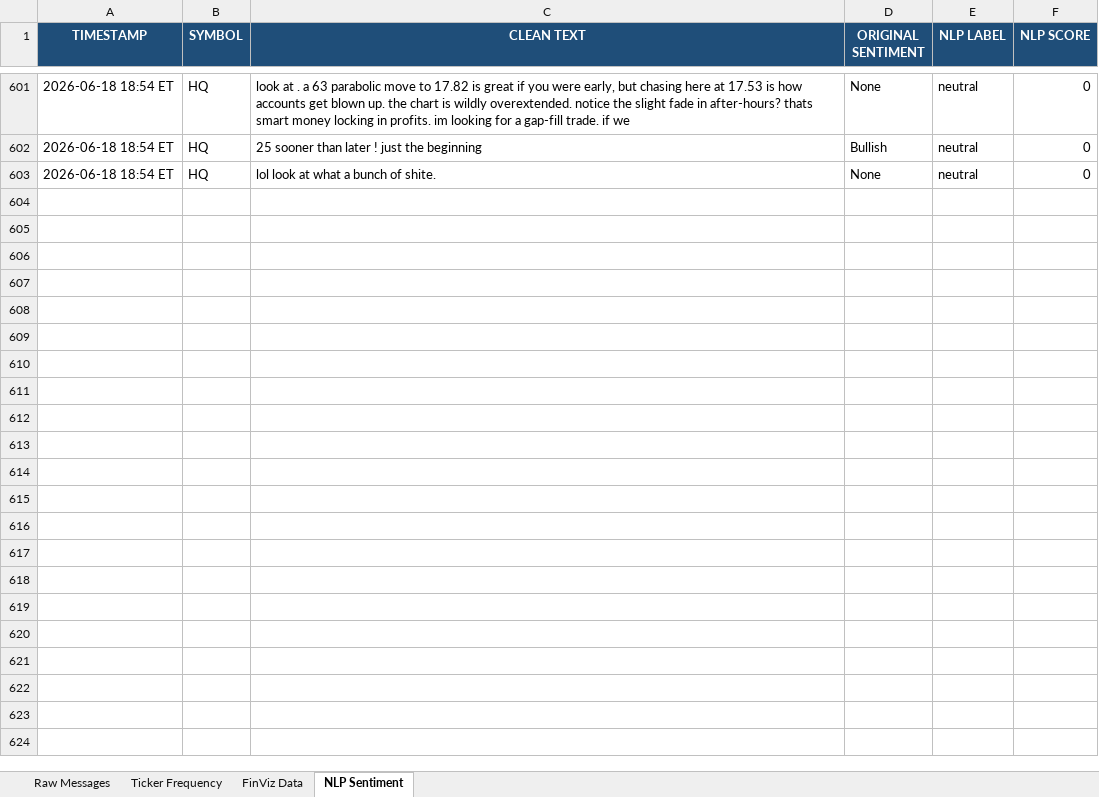
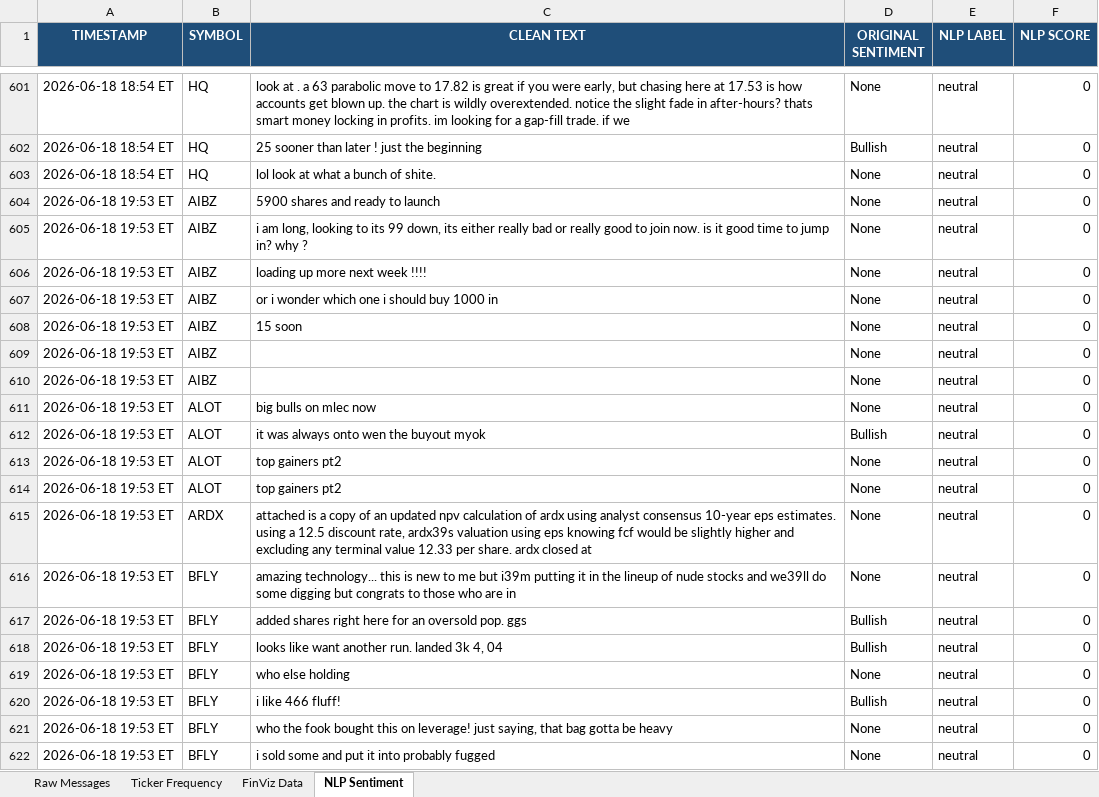
Before and after one commit to 7scgb4t8vc-cpu/stocktwits-collector, an Excel workbook: data/stocktwits_data.xlsx, sheet NLP Sentiment, drawn as a sheet; only a part is shown, gaps mark what is left out; values as stored, in another font and other column widths than the file's, no borders; the diff covers the shown part only; the diff names each change by its address in the sheet, - before the commit and + after, or states it on an @@ line.

```diff
--- a/data/stocktwits_data.xlsx (sheet NLP Sentiment)
+++ b/data/stocktwits_data.xlsx (sheet NLP Sentiment)
+row 604: 2026-06-18 19:53 ET | AIBZ | 5900 shares and ready to launch | None | neutral | 0
+row 605: 2026-06-18 19:53 ET | AIBZ | i am long, looking to its 99 down, its either really bad or really good to join now. is it good time to jump in? why ? | None | neutral | 0
+row 606: 2026-06-18 19:53 ET | AIBZ | loading up more next week !!!! | None | neutral | 0
+row 607: 2026-06-18 19:53 ET | AIBZ | or i wonder which one i should buy 1000 in | None | neutral | 0
+row 608: 2026-06-18 19:53 ET | AIBZ | 15 soon | None | neutral | 0
+row 609: 2026-06-18 19:53 ET | AIBZ |  | None | neutral | 0
+row 610: 2026-06-18 19:53 ET | AIBZ |  | None | neutral | 0
+row 611: 2026-06-18 19:53 ET | ALOT | big bulls on mlec now | None | neutral | 0
+row 612: 2026-06-18 19:53 ET | ALOT | it was always onto wen the buyout myok | Bullish | neutral | 0
+row 613: 2026-06-18 19:53 ET | ALOT | top gainers pt2 | None | neutral | 0
+row 614: 2026-06-18 19:53 ET | ALOT | top gainers pt2 | None | neutral | 0
+row 615: 2026-06-18 19:53 ET | ARDX | attached is a copy of an updated npv calculation of ardx using analyst consensus 10-year eps estimates. using a 12.5 discount rate, ardx39s valuation using eps knowing fcf would be slightly higher and excluding any terminal value 12.33 per share. ardx closed at | None | neutral | 0
+row 616: 2026-06-18 19:53 ET | BFLY | amazing technology... this is new to me but i39m putting it in the lineup of nude stocks and we39ll do some digging but congrats to those who are in | None | neutral | 0
+row 617: 2026-06-18 19:53 ET | BFLY | added shares right here for an oversold pop. ggs | Bullish | neutral | 0
+row 618: 2026-06-18 19:53 ET | BFLY | looks like want another run. landed 3k 4, 04 | Bullish | neutral | 0
+row 619: 2026-06-18 19:53 ET | BFLY | who else holding | None | neutral | 0
+row 620: 2026-06-18 19:53 ET | BFLY | i like 466 fluff! | Bullish | neutral | 0
+row 621: 2026-06-18 19:53 ET | BFLY | who the fook bought this on leverage! just saying, that bag gotta be heavy | None | neutral | 0
+row 622: 2026-06-18 19:53 ET | BFLY | i sold some and put it into probably fugged | None | neutral | 0
```
Also changed, not shown: 28 added rows elsewhere in this sheet, sheet Raw Messages, sheet Ticker Frequency, sheet FinViz Data, 4 other files.
